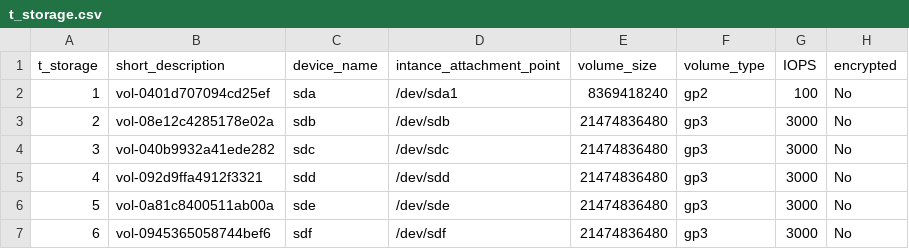
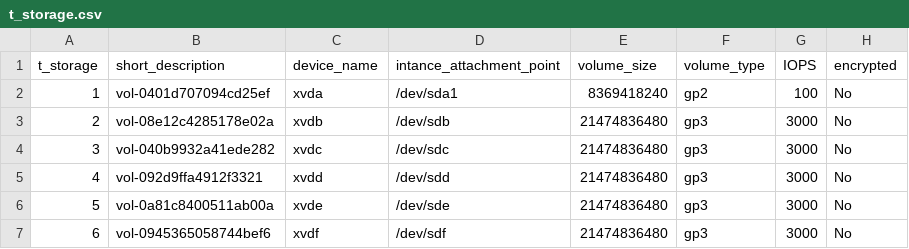
Before and after one commit to TCS2211194M1/Antares_project, a CSV file: tablas/t_storage.csv, drawn as a sheet; only a part is shown; the diff names each change by its address in the sheet, - before the commit and + after, or states it on an @@ line.

Commit message:
Update t_storage.csv

```diff
--- a/tablas/t_storage.csv
+++ b/tablas/t_storage.csv
-C2 (device_name): sda
+C2 (device_name): xvda
-C3 (device_name): sdb
+C3 (device_name): xvdb
-C4 (device_name): sdc
+C4 (device_name): xvdc
-C5 (device_name): sdd
+C5 (device_name): xvdd
-C6 (device_name): sde
+C6 (device_name): xvde
-C7 (device_name): sdf
+C7 (device_name): xvdf
```
